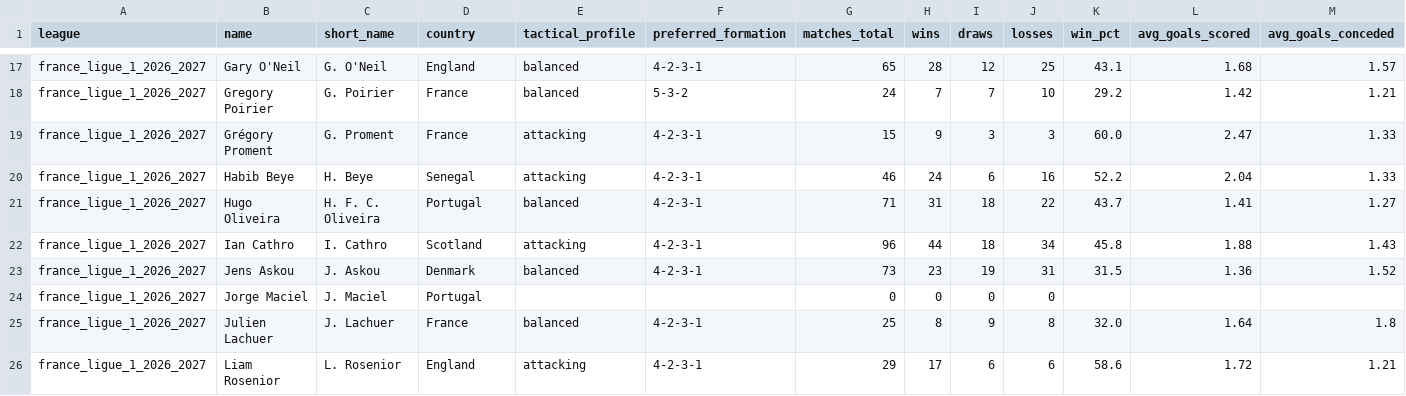
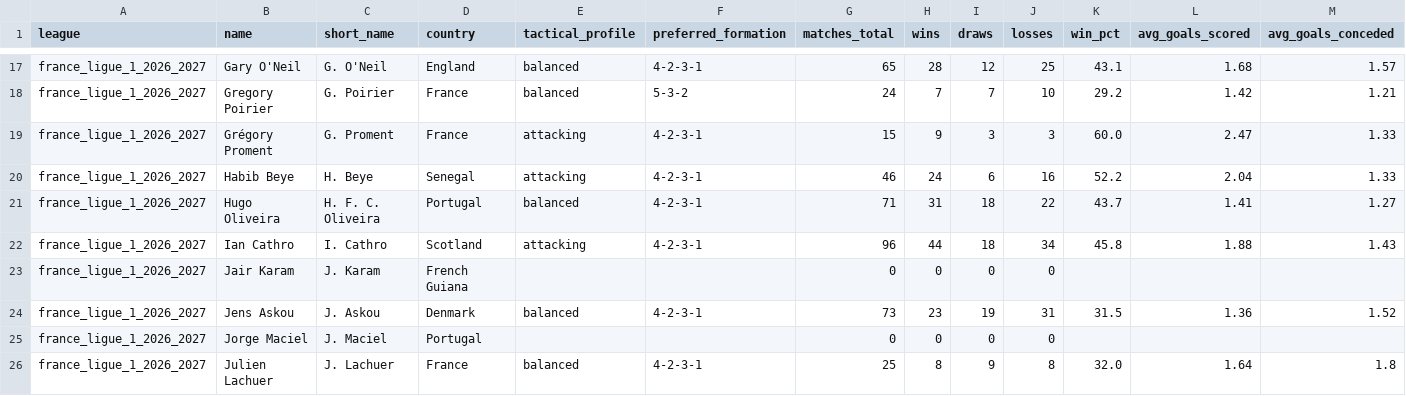
Before and after one commit to aimidas1/coach, a CSV file: france_ligue_1_2026_2027.csv, drawn as a sheet; only a part is shown, gaps mark what is left out; the shorter side is filled out with more unchanged rows; rows hold the shown columns only; the diff names each change by its address in the sheet, - before the commit and + after, or states it on an @@ line.

```diff
--- a/france_ligue_1_2026_2027.csv
+++ b/france_ligue_1_2026_2027.csv
+row 23: france_ligue_1_2026_2027 | Jair Karam | J. Karam | French Guiana |  |  | 0 | 0 | 0 | 0
```
Also changed, not shown: argentina_primera_division_2026.csv, dinamarca_danish_superliga_2026_2027.csv, 1 other file.
